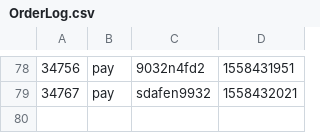
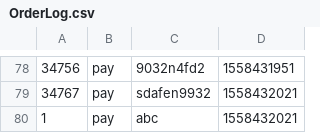
Before and after one commit to Roger7219/Flink_HW, a CSV file: input/OrderLog.csv, drawn as a sheet; only a part is shown, gaps mark what is left out; the diff names each change by its address in the sheet, - before the commit and + after, or states it on an @@ line.

```diff
--- a/input/OrderLog.csv
+++ b/input/OrderLog.csv
+row 80: 1 | pay | abc | 1558432021
```
Also changed, not shown: 3 other files.
